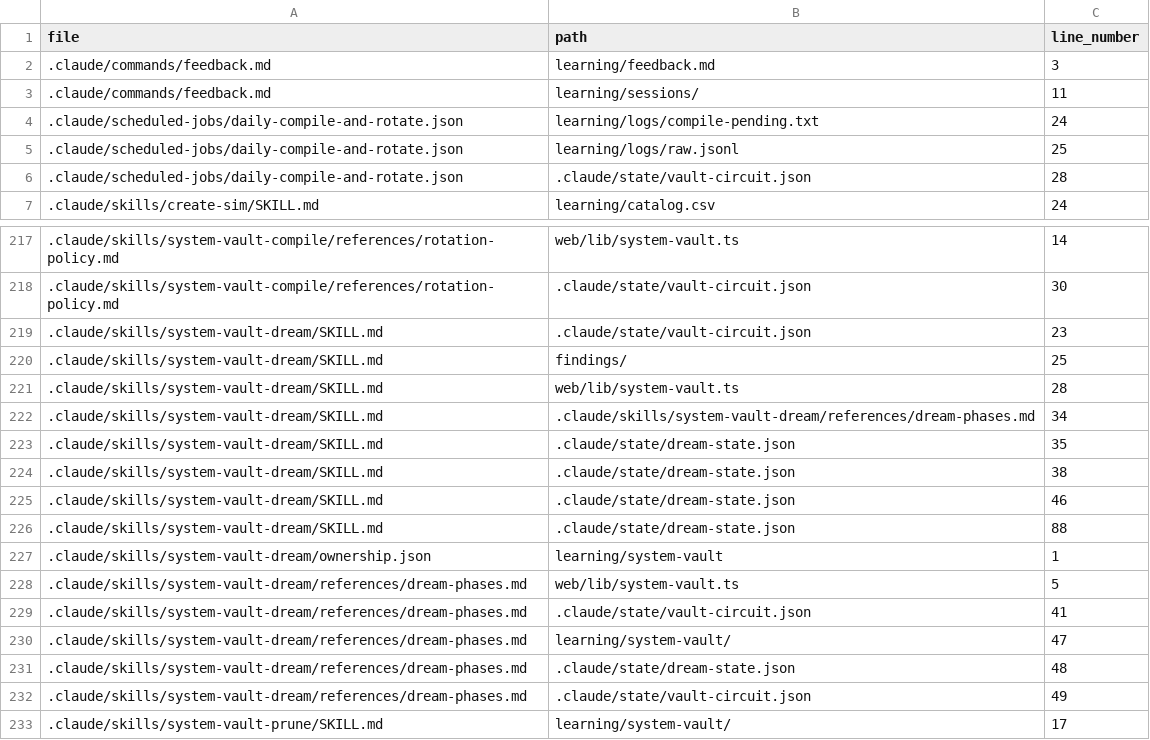
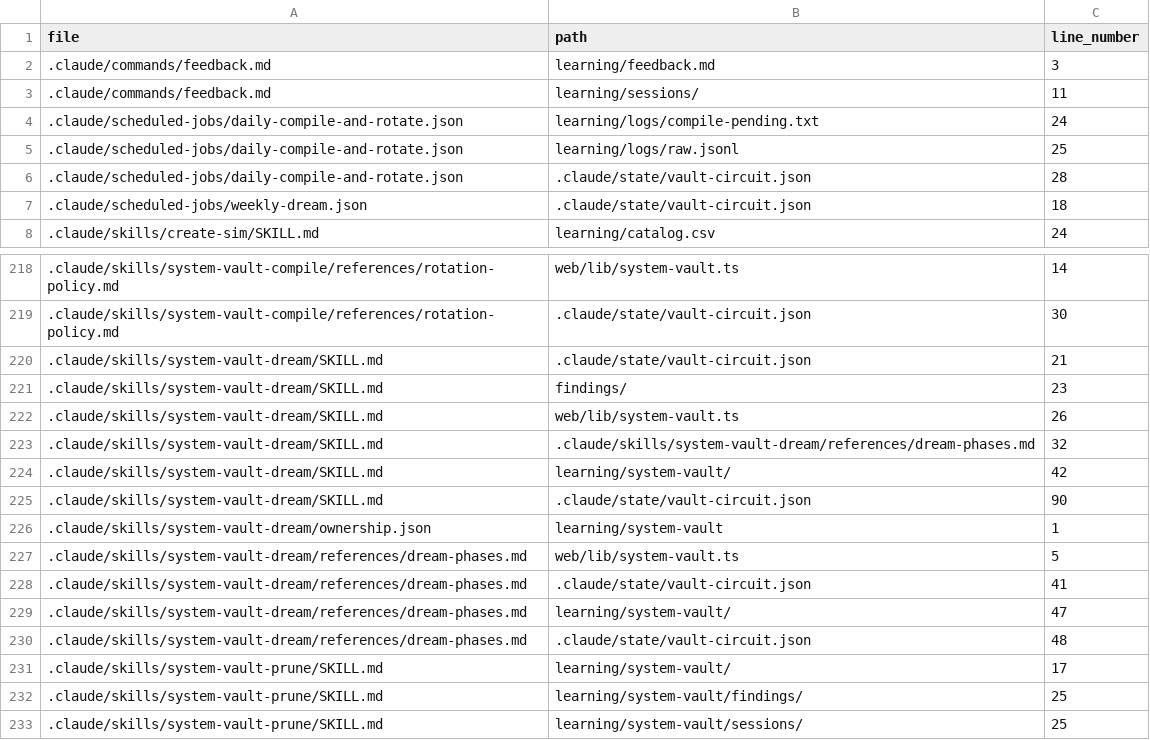
Before and after one commit to drashtishah/aws-simulator, a CSV file: references/registries/path-registry.csv, drawn as a sheet; only a part is shown, gaps mark what is left out; the shorter side is filled out with more unchanged rows.

```diff
--- a/references/registries/path-registry.csv
+++ b/references/registries/path-registry.csv
@@ -6,2 +6,3 @@ file,path,line_number
 .claude/scheduled-jobs/daily-compile-and-rotate.json,.claude/state/vault-circuit.json,28
+.claude/scheduled-jobs/weekly-dream.json,.claude/state/vault-circuit.json,18
 .claude/skills/create-sim/SKILL.md,learning/catalog.csv,24
@@ -218,10 +219,8 @@ file,path,line_number
 .claude/skills/system-vault-compile/references/rotation-policy.md,.claude/state/vault-circuit.json,30
-.claude/skills/system-vault-dream/SKILL.md,.claude/state/vault-circuit.json,23
-.claude/skills/system-vault-dream/SKILL.md,findings/,25
-.claude/skills/system-vault-dream/SKILL.md,web/lib/system-vault.ts,28
-.claude/skills/system-vault-dream/SKILL.md,.claude/skills/system-vault-dream/references/dream-phases.md,34
-.claude/skills/system-vault-dream/SKILL.md,.claude/state/dream-state.json,35
-.claude/skills/system-vault-dream/SKILL.md,.claude/state/dream-state.json,38
-.claude/skills/system-vault-dream/SKILL.md,.claude/state/dream-state.json,46
-.claude/skills/system-vault-dream/SKILL.md,.claude/state/dream-state.json,88
+.claude/skills/system-vault-dream/SKILL.md,.claude/state/vault-circuit.json,21
+.claude/skills/system-vault-dream/SKILL.md,findings/,23
+.claude/skills/system-vault-dream/SKILL.md,web/lib/system-vault.ts,26
+.claude/skills/system-vault-dream/SKILL.md,.claude/skills/system-vault-dream/references/dream-phases.md,32
+.claude/skills/system-vault-dream/SKILL.md,learning/system-vault/,42
+.claude/skills/system-vault-dream/SKILL.md,.claude/state/vault-circuit.json,90
 .claude/skills/system-vault-dream/ownership.json,learning/system-vault,1
@@ -230,4 +229,3 @@ file,path,line_number
 .claude/skills/system-vault-dream/references/dream-phases.md,learning/system-vault/,47
-.claude/skills/system-vault-dream/references/dream-phases.md,.claude/state/dream-state.json,48
-.claude/skills/system-vault-dream/references/dream-phases.md,.claude/state/vault-circuit.json,49
+.claude/skills/system-vault-dream/references/dream-phases.md,.claude/state/vault-circuit.json,48
 .claude/skills/system-vault-prune/SKILL.md,learning/system-vault/,17
```
Also changed, not shown: 5 other files.
